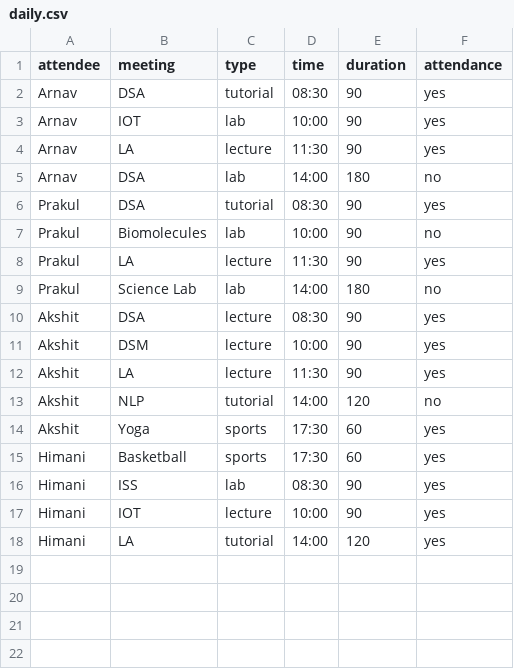
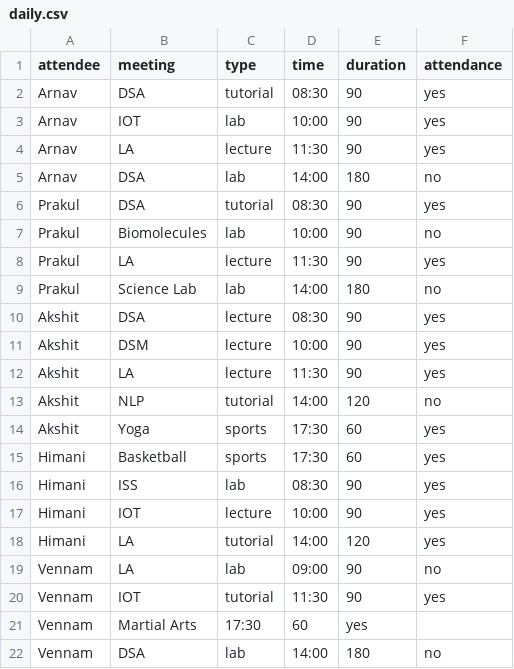
Before and after one commit to Arnav-Negi/data-vis-csv-files, a CSV file: daily.csv, drawn as a sheet; the diff names each change by its address in the sheet, - before the commit and + after, or states it on an @@ line.

Commit message:
added rows

```diff
--- a/daily.csv
+++ b/daily.csv
+row 19: Vennam | LA | lab | 09:00 | 90 | no
+row 20: Vennam | IOT | tutorial | 11:30 | 90 | yes
+row 21: Vennam | Martial Arts | 17:30 | 60 | yes
+row 22: Vennam | DSA | lab | 14:00 | 180 | no
```
